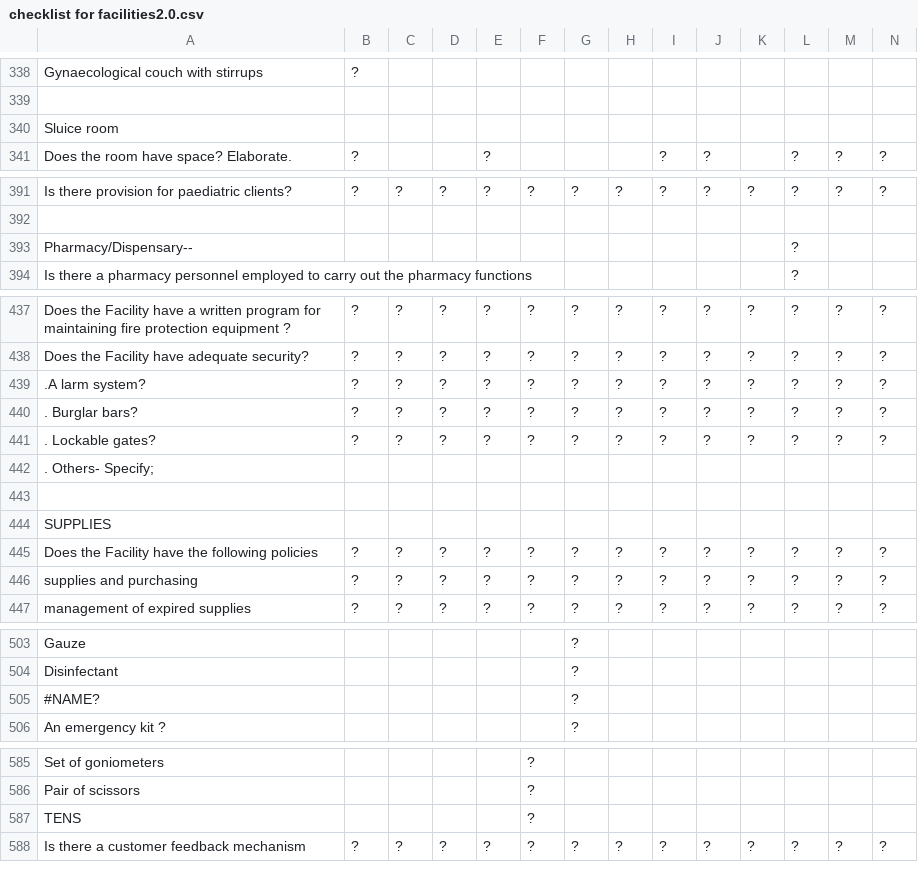
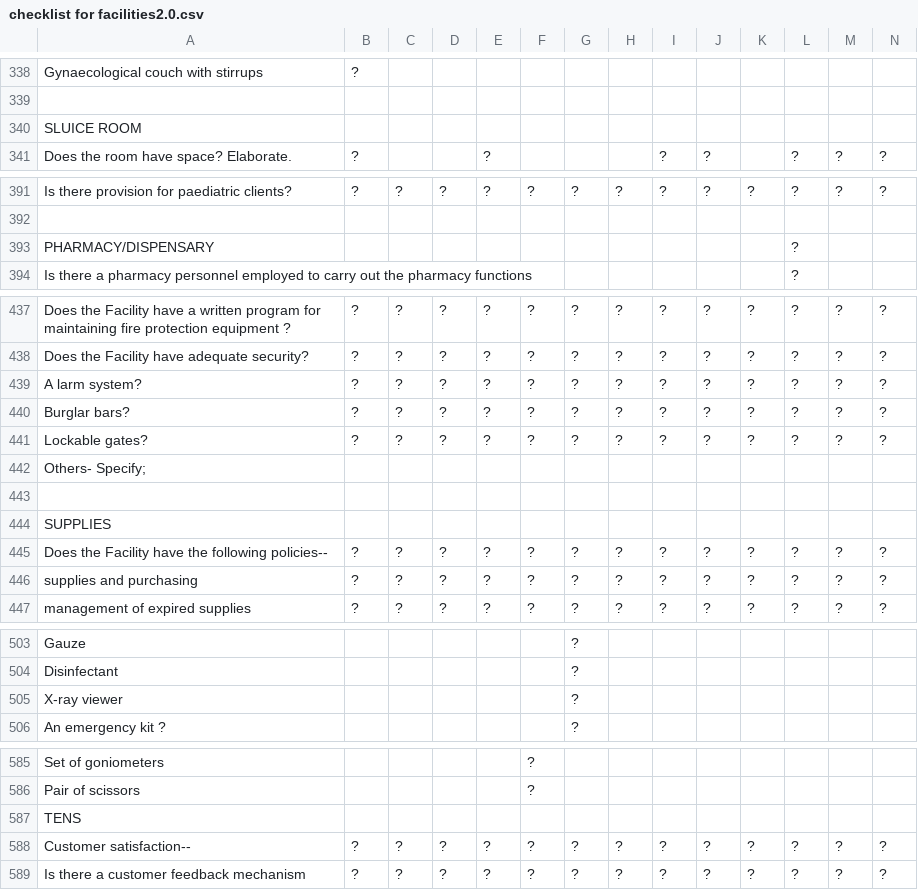
Before and after one commit to nomisrmugisa/pwa-inspectors, a CSV file: src/config/checklist for facilities2.0.csv, drawn as a sheet; only a part is shown, gaps mark what is left out; the diff covers the shown part only.

```diff
--- a/src/config/checklist for facilities2.0.csv
+++ b/src/config/checklist for facilities2.0.csv
@@ -339,3 +339,3 @@ Gynaecological couch with stirrups,?,,,,,,,,,,,,
 ,,,,,,,,,,,,,
-Sluice room,,,,,,,,,,,,,
+SLUICE ROOM,,,,,,,,,,,,,
 Does the room have space? Elaborate.,?,,,?,,,,?,?,,?,?,?
@@ -392,3 +392,3 @@ Is there provision for paediatric clients?,?,?,?,?,?,?,?,?,?,?,?,?,?
 ,,,,,,,,,,,,,
-Pharmacy/Dispensary--,,,,,,,,,,,?,,
+PHARMACY/DISPENSARY,,,,,,,,,,,?,,
 Is there a pharmacy personnel employed to carry out the pharmacy functions,,,,,,,,,,,?,,
@@ -438,9 +438,9 @@ Does the Facility have a written program for maintaining fire protection equipme
 Does the Facility have adequate security?,?,?,?,?,?,?,?,?,?,?,?,?,?
-.A larm system?,?,?,?,?,?,?,?,?,?,?,?,?,?
-. Burglar bars?,?,?,?,?,?,?,?,?,?,?,?,?,?
-. Lockable gates?,?,?,?,?,?,?,?,?,?,?,?,?,?
-. Others- Specify;,,,,,,,,,,,,,
+A larm system?,?,?,?,?,?,?,?,?,?,?,?,?,?
+Burglar bars?,?,?,?,?,?,?,?,?,?,?,?,?,?
+Lockable gates?,?,?,?,?,?,?,?,?,?,?,?,?,?
+Others- Specify;,,,,,,,,,,,,,
 ,,,,,,,,,,,,,
 SUPPLIES,,,,,,,,,,,,,
-Does the Facility have the following policies ,?,?,?,?,?,?,?,?,?,?,?,?,?
+Does the Facility have the following policies-- ,?,?,?,?,?,?,?,?,?,?,?,?,?
 supplies and purchasing,?,?,?,?,?,?,?,?,?,?,?,?,?
@@ -504,3 +504,3 @@ Gauze,,,,,,?,,,,,,,
 Disinfectant,,,,,,?,,,,,,,
-#NAME?,,,,,,?,,,,,,,
+X-ray viewer,,,,,,?,,,,,,,
 An emergency kit ?,,,,,,?,,,,,,,
@@ -586,3 +586,4 @@ Set of goniometers,,,,,?,,,,,,,,
 Pair of scissors,,,,,?,,,,,,,,
-TENS,,,,,?,,,,,,,,
+TENS,,,,,,,,,,,,,
+Customer satisfaction--,?,?,?,?,?,?,?,?,?,?,?,?,?
 Is there a customer feedback mechanism,?,?,?,?,?,?,?,?,?,?,?,?,?
```
Also changed, not shown: 2 added rows, 2 removed rows and 20 edited cells elsewhere in this file, 18 other files.
